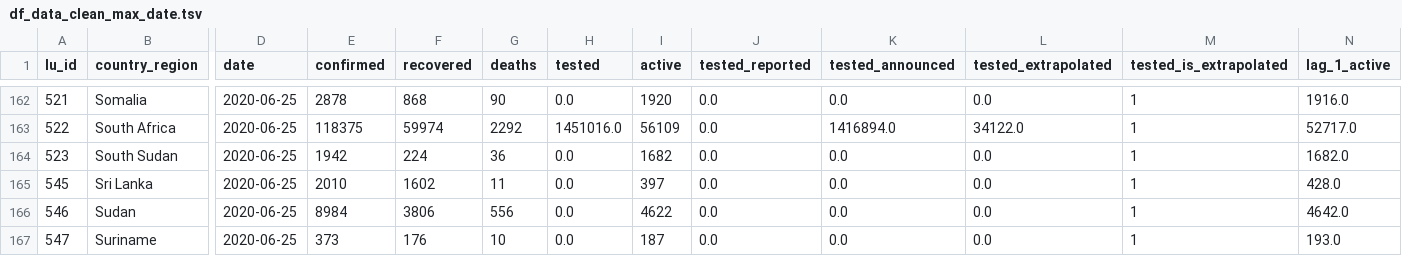
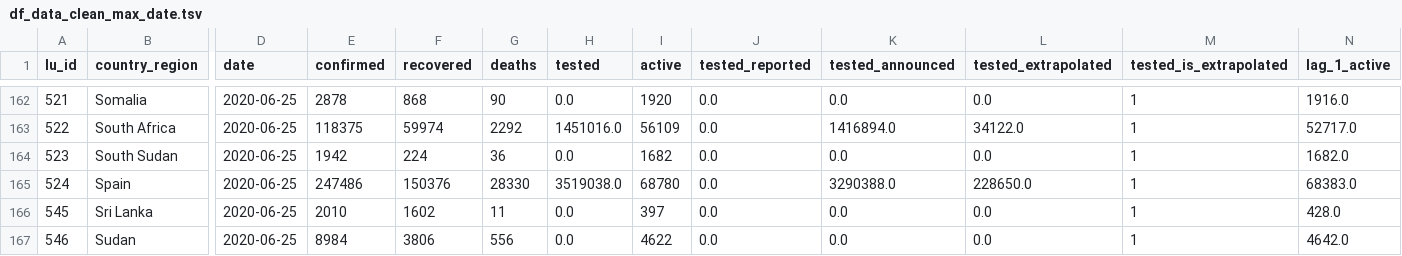
Before and after one commit to v4lue4dded/covid-19, a TSV file: df_data_clean_max_date.tsv, drawn as a sheet; only a part is shown, gaps mark what is left out; the shorter side is filled out with more unchanged rows; rows hold the shown columns only; the diff names each change by its address in the sheet, - before the commit and + after, or states it on an @@ line.

Commit message:
date update: 2020-06-26 10:30:08

```diff
--- a/df_data_clean_max_date.tsv
+++ b/df_data_clean_max_date.tsv
+row 165: 524 | Spain | 2020-06-25 | 247486 | 150376 | 28330 | 3519038.0 | 68780 | 0.0 | 3290388.0 | 228650.0 | 1 | 68383.0
```
Also changed, not shown: 2 other files.
